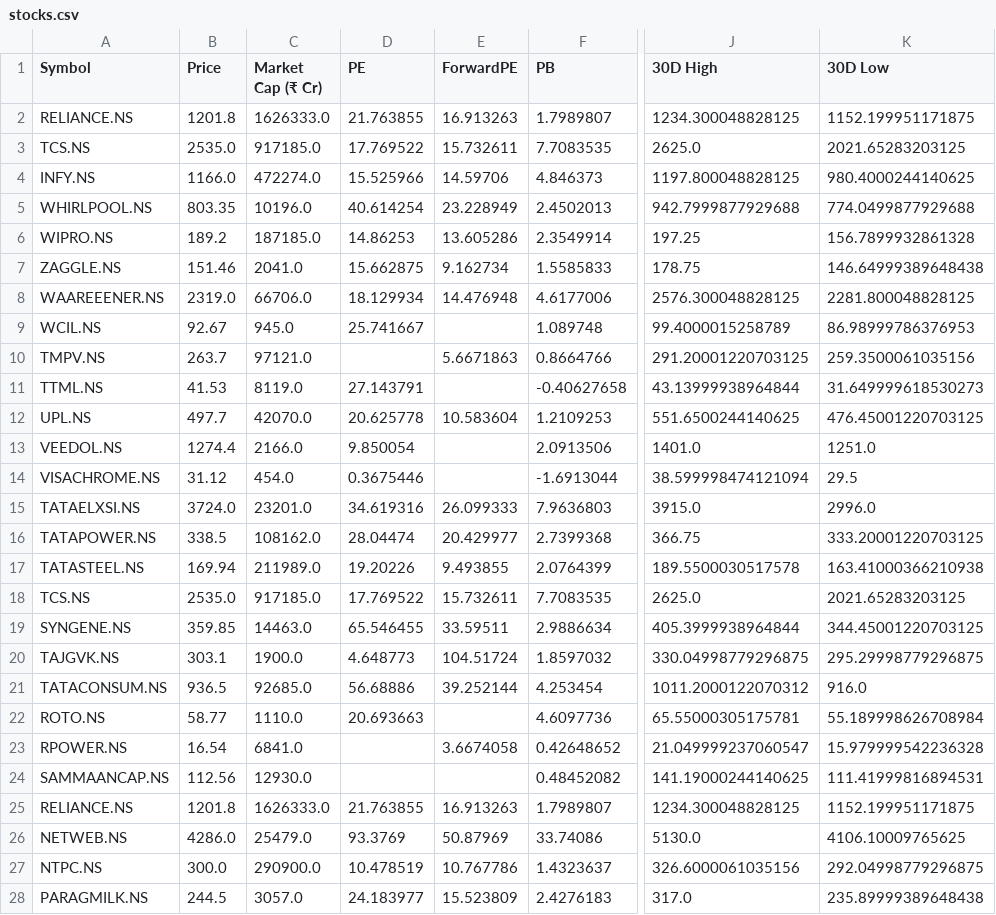
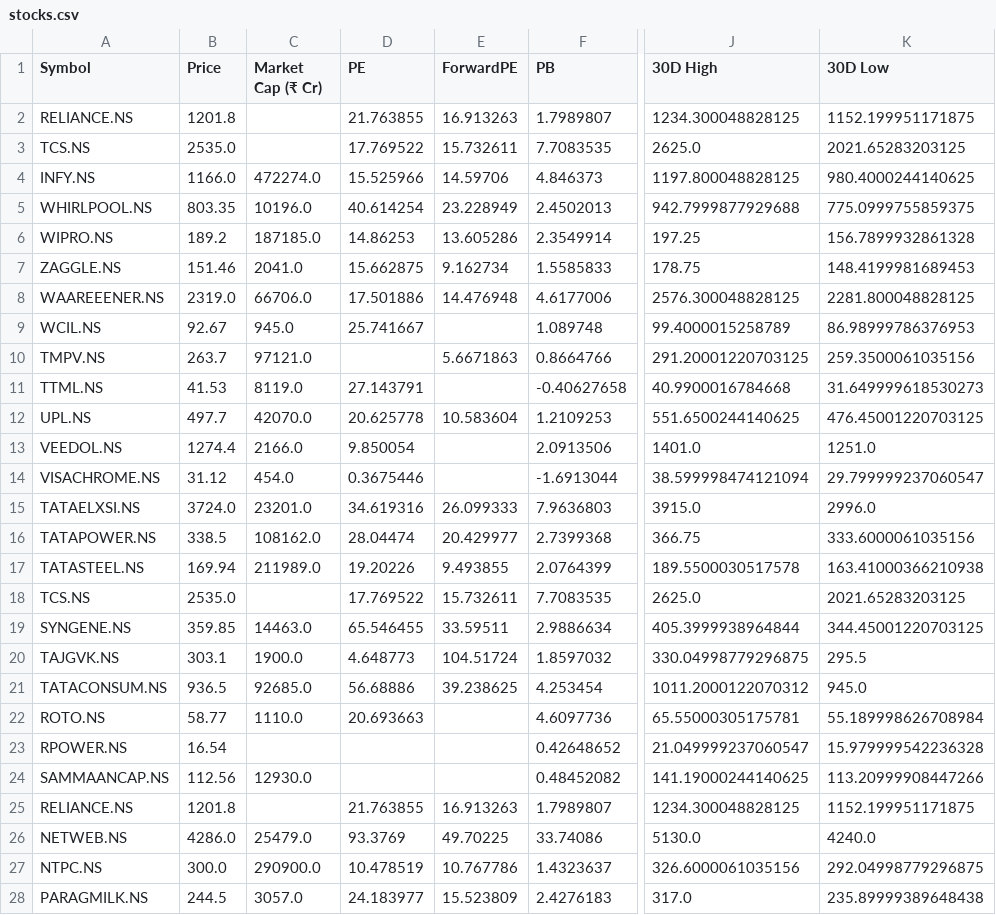
Before and after one commit to rsh-lab/nse-stock-dashboard, a CSV file: stocks.csv, drawn as a sheet; only a part is shown, gaps mark what is left out; the diff covers the shown part only; the diff names each change by its address in the sheet, - before the commit and + after, or states it on an @@ line.

```diff
--- a/stocks.csv
+++ b/stocks.csv
-C2 (Market Cap (₹ Cr)): 1626333.0
+C2 (Market Cap (₹ Cr)): (empty)
-C3 (Market Cap (₹ Cr)): 917185.0
+C3 (Market Cap (₹ Cr)): (empty)
-K5 (30D Low): 774.0499877929688
+K5 (30D Low): 775.0999755859375
-K7 (30D Low): 146.64999389648438
+K7 (30D Low): 148.4199981689453
-D8 (PE): 18.129934
+D8 (PE): 17.501886
-J11 (30D High): 43.13999938964844
+J11 (30D High): 40.9900016784668
-K14 (30D Low): 29.5
+K14 (30D Low): 29.799999237060547
-K16 (30D Low): 333.20001220703125
+K16 (30D Low): 333.6000061035156
-C18 (Market Cap (₹ Cr)): 917185.0
+C18 (Market Cap (₹ Cr)): (empty)
-K20 (30D Low): 295.29998779296875
+K20 (30D Low): 295.5
-E21 (ForwardPE): 39.252144
+E21 (ForwardPE): 39.238625
-K21 (30D Low): 916.0
+K21 (30D Low): 945.0
-C23 (Market Cap (₹ Cr)): 6841.0
+C23 (Market Cap (₹ Cr)): (empty)
-E23 (ForwardPE): 3.6674058
+E23 (ForwardPE): (empty)
-K24 (30D Low): 111.41999816894531
+K24 (30D Low): 113.20999908447266
-C25 (Market Cap (₹ Cr)): 1626333.0
+C25 (Market Cap (₹ Cr)): (empty)
-E26 (ForwardPE): 50.87969
+E26 (ForwardPE): 49.70225
-K26 (30D Low): 4106.10009765625
+K26 (30D Low): 4240.0
```
Also changed, not shown: 20 edited cells elsewhere in this file.
